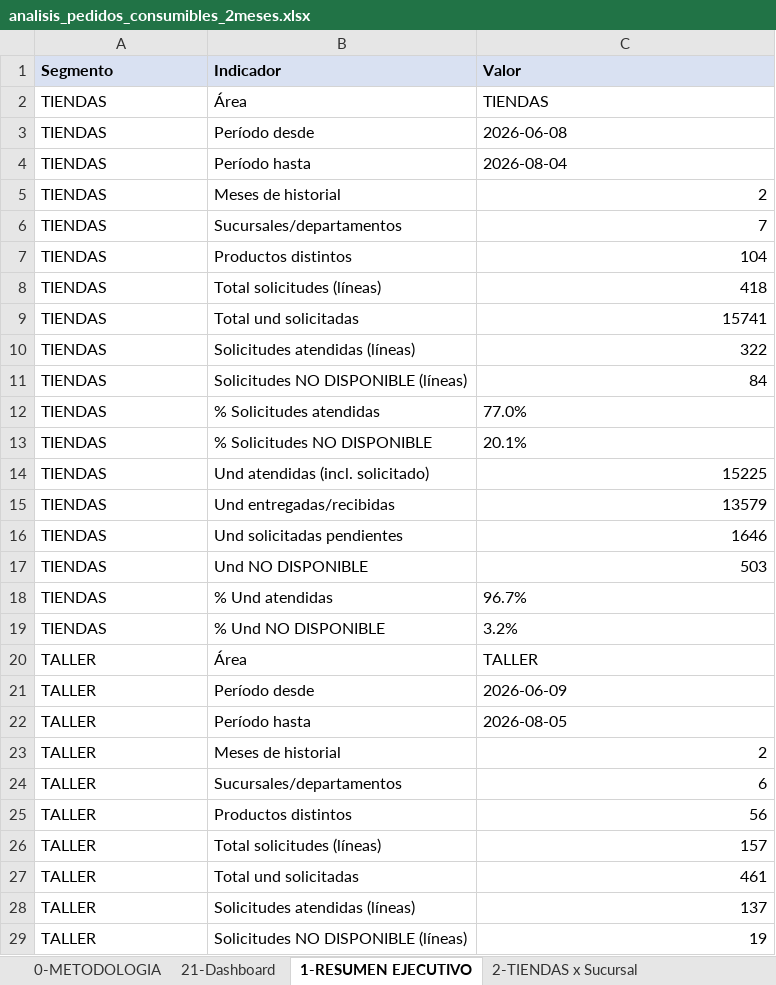
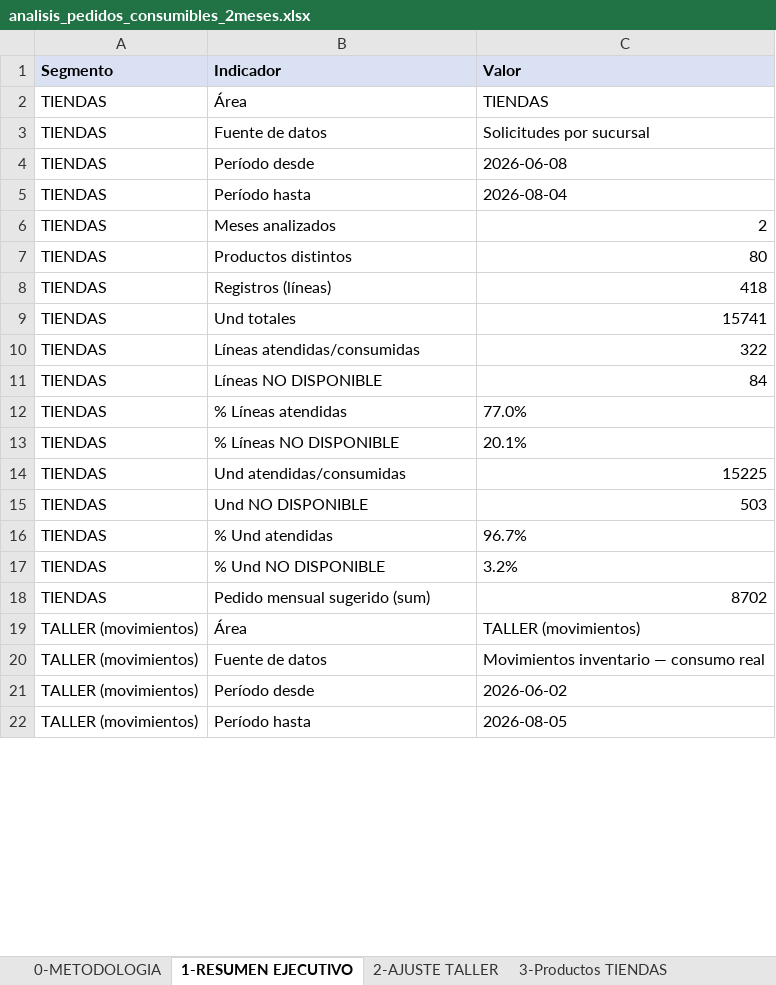
Before and after one commit to scm-svg/Data-Analyst, an Excel workbook: analisis_pedidos_consumibles_2meses.xlsx, sheet 1-RESUMEN EJECUTIVO, drawn as a sheet; only a part is shown; values as stored, in another font and other column widths than the file's, no borders; removed rows and columns are numbered as before the commit, all else as after; the diff covers the shown part only; the diff names each change by its address in the sheet, - before the commit and + after, or states it on an @@ line.

```diff
--- a/analisis_pedidos_consumibles_2meses.xlsx (sheet 1-RESUMEN EJECUTIVO)
+++ b/analisis_pedidos_consumibles_2meses.xlsx (sheet 1-RESUMEN EJECUTIVO)
-sheet tab: 2-TIENDAS x Sucursal
+sheet tab: 3-Productos TIENDAS
-sheet tab: 21-Dashboard
+sheet tab: 2-AJUSTE TALLER
+row 3: TIENDAS | Fuente de datos | Solicitudes por sucursal
-B6 (Indicador): Meses de historial
+B6 (Indicador): Meses analizados
-row 6: TIENDAS | Sucursales/departamentos | 7
-C7 (Valor): 104
+C7 (Valor): 80
-B8 (Indicador): Total solicitudes (líneas)
+B8 (Indicador): Registros (líneas)
-B9 (Indicador): Total und solicitadas
+B9 (Indicador): Und totales
-B10 (Indicador): Solicitudes atendidas (líneas)
+B10 (Indicador): Líneas atendidas/consumidas
-B11 (Indicador): Solicitudes NO DISPONIBLE (líneas)
+B11 (Indicador): Líneas NO DISPONIBLE
-B12 (Indicador): % Solicitudes atendidas
+B12 (Indicador): % Líneas atendidas
-B13 (Indicador): % Solicitudes NO DISPONIBLE
+B13 (Indicador): % Líneas NO DISPONIBLE
-B14 (Indicador): Und atendidas (incl. solicitado)
+B14 (Indicador): Und atendidas/consumidas
-row 15: TIENDAS | Und entregadas/recibidas | 13579
-row 16: TIENDAS | Und solicitadas pendientes | 1646
-row 20: TALLER | Área | TALLER
+row 18: TIENDAS | Pedido mensual sugerido (sum) | 8702
+row 19: TALLER (movimientos) | Área | TALLER (movimientos)
+row 20: TALLER (movimientos) | Fuente de datos | Movimientos inventario — consumo real
-A21:A22 (Segmento): TALLER
+A21:A22 (Segmento): TALLER (movimientos)
-C21 (Valor): 2026-06-09
+C21 (Valor): 2026-06-02
-row 23: TALLER | Meses de historial | 2
-row 24: TALLER | Sucursales/departamentos | 6
-row 25: TALLER | Productos distintos | 56
-row 26: TALLER | Total solicitudes (líneas) | 157
-row 27: TALLER | Total und solicitadas | 461
-row 28: TALLER | Solicitudes atendidas (líneas) | 137
-row 29: TALLER | Solicitudes NO DISPONIBLE (líneas) | 19
```
Also changed, not shown: 15 added rows, 11 removed rows and 21 edited cells elsewhere in this sheet, sheet 7-Detalle TIENDAS, sheet 6-Detalle MOV TALLER, sheet 3-Productos TIENDAS, sheet 4-Productos TALLER, sheet 5-Productos UNIFICADO, sheet 0-METODOLOGIA, other sheet tabs, charts or pictures, SOLICITUD_DE_CONSUMIBLES_AGOSTO_2026.xlsx, 1 other file.
